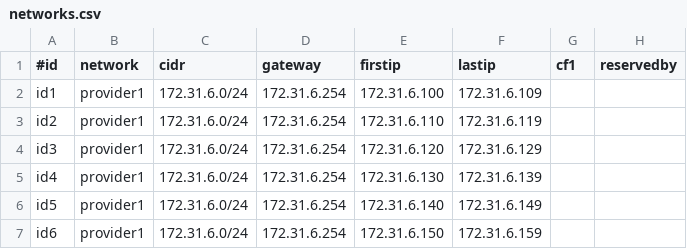
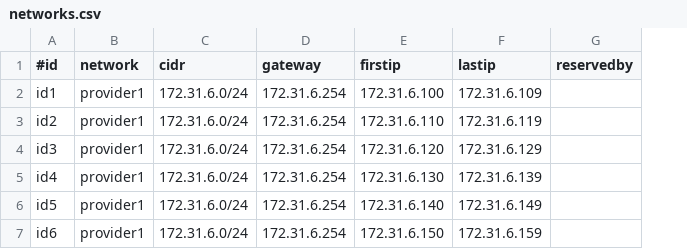
Before and after one commit to OOsemka/hextupleo, a CSV file: files/networks.csv, drawn as a sheet; the diff names each change by its address in the sheet, - before the commit and + after, or states it on an @@ line.

```diff
--- a/files/networks.csv
+++ b/files/networks.csv
-column G (cf1), empty
```
Also changed, not shown: 36 other files.
